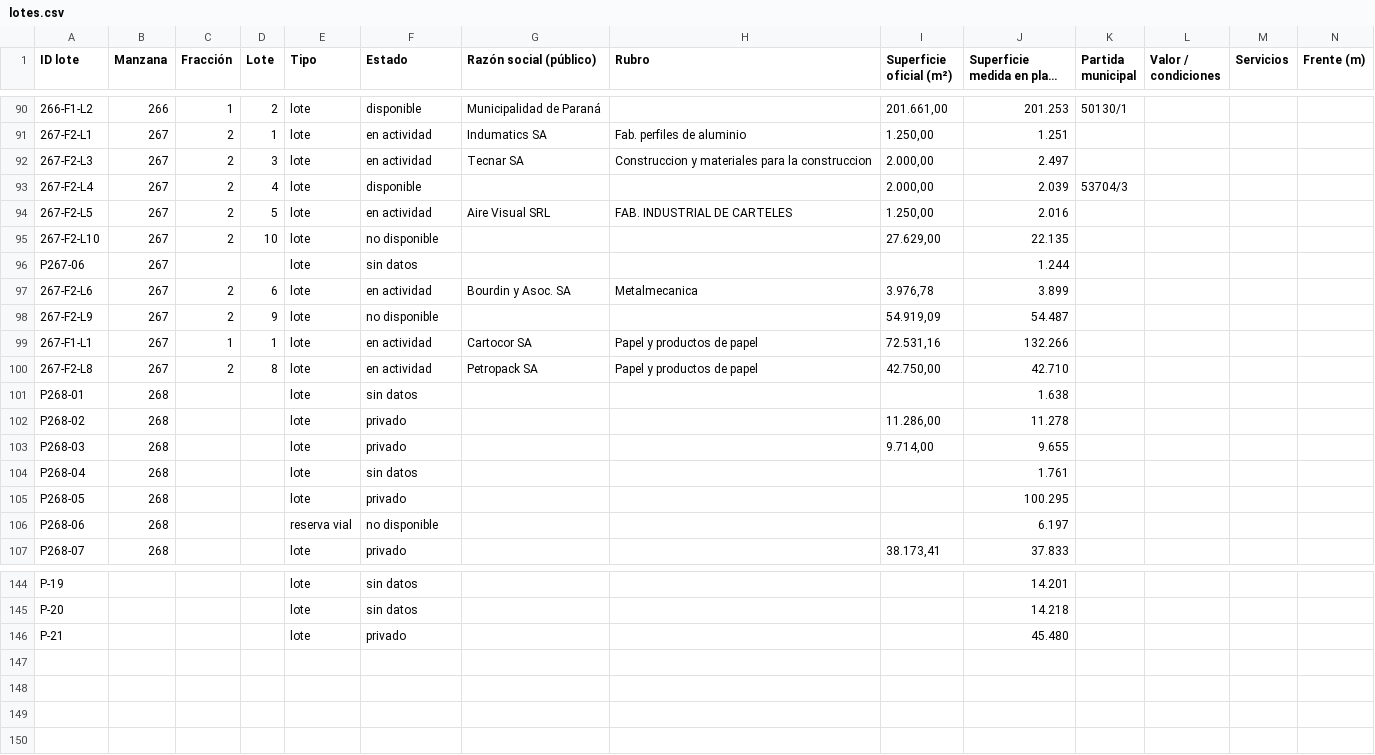
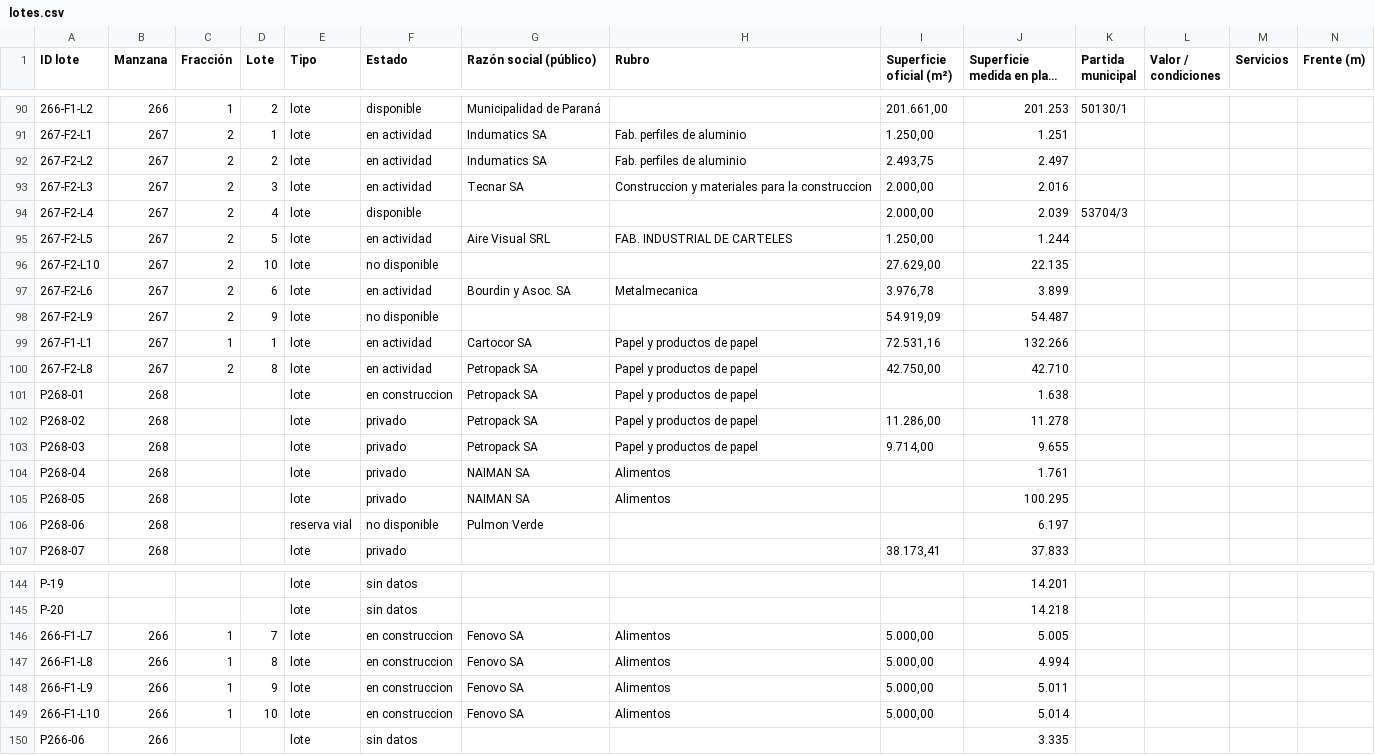
Before and after one commit to noeliaayelenzampa-dotcom/mapa-lotes-parque-industrial, a CSV file: data/lotes.csv, drawn as a sheet; only a part is shown, gaps mark what is left out; long unchanged cells end in …; removed rows and columns are numbered as before the commit, all else as after; rows hold the shown columns only; the diff covers the shown part only; the diff names each change by its address in the sheet, - before the commit and + after, or states it on an @@ line.

```diff
--- a/data/lotes.csv
+++ b/data/lotes.csv
+row 92: 267-F2-L2 | 267 | 2 | 2 | lote | en actividad | Indumatics SA | Fab. perfiles de aluminio | 2.493,75 | 2.497
-J93 (Superficie medida en plano (m²)): 2.497
+J93 (Superficie medida en plano (m²)): 2.016
-J95 (Superficie medida en plano (m²)): 2.016
+J95 (Superficie medida en plano (m²)): 1.244
-row 96: P267-06 | 267 |  |  | lote | sin datos |  |  |  | 1.244
-F101 (Estado): sin datos
+F101 (Estado): en construccion
-G101:G103 (Razón social (público)): (empty)
+G101:G103 (Razón social (público)): Petropack SA
-H101:H103 (Rubro): (empty)
+H101:H103 (Rubro): Papel y productos de papel
-F104 (Estado): sin datos
+F104 (Estado): privado
-G104:G105 (Razón social (público)): (empty)
+G104:G105 (Razón social (público)): NAIMAN SA
-H104:H105 (Rubro): (empty)
+H104:H105 (Rubro): Alimentos
-G106 (Razón social (público)): (empty)
+G106 (Razón social (público)): Pulmon Verde
-row 146: P-21 |  |  |  | lote | privado |  |  |  | 45.480
+row 146: 266-F1-L7 | 266 | 1 | 7 | lote | en construccion | Fenovo SA | Alimentos | 5.000,00 | 5.005
+row 147: 266-F1-L8 | 266 | 1 | 8 | lote | en construccion | Fenovo SA | Alimentos | 5.000,00 | 4.994
+row 148: 266-F1-L9 | 266 | 1 | 9 | lote | en construccion | Fenovo SA | Alimentos | 5.000,00 | 5.011
+row 149: 266-F1-L10 | 266 | 1 | 10 | lote | en construccion | Fenovo SA | Alimentos | 5.000,00 | 5.014
+row 150: P266-06 | 266 |  |  | lote | sin datos |  |  |  | 3.335
```
Also changed, not shown: 4 edited cells elsewhere in this file, 1 other file.
